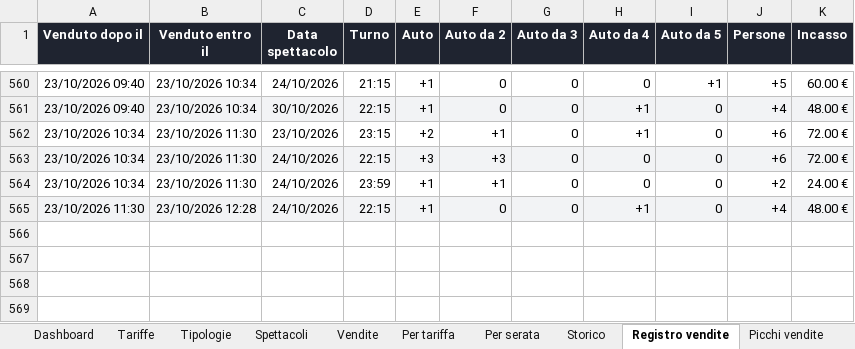
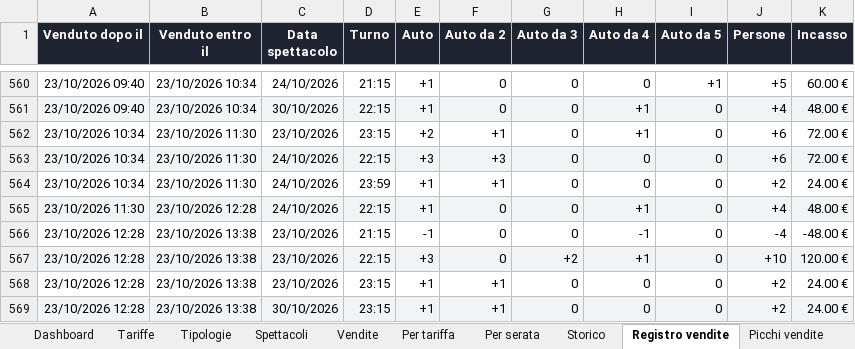
Before and after one commit to boostcreativeai-prog/HorrorDays, an Excel workbook: data/HorrorDays_Vendite.xlsx, sheet Registro vendite, drawn as a sheet; only a part is shown, gaps mark what is left out; values as stored, in another font and other column widths than the file's, no borders; the diff names each change by its address in the sheet, - before the commit and + after, or states it on an @@ line.

Commit message:
Report vendite 23/10/2026 13:38

```diff
--- a/data/HorrorDays_Vendite.xlsx (sheet Registro vendite)
+++ b/data/HorrorDays_Vendite.xlsx (sheet Registro vendite)
+row 566: 23/10/2026 12:28 | 23/10/2026 13:38 | 23/10/2026 | 21:15 | -1 | 0 | 0 | -1 | 0 | -4 | -48.00 €
+row 567: 23/10/2026 12:28 | 23/10/2026 13:38 | 23/10/2026 | 22:15 | +3 | 0 | +2 | +1 | 0 | +10 | 120.00 €
+row 568: 23/10/2026 12:28 | 23/10/2026 13:38 | 23/10/2026 | 23:15 | +1 | +1 | 0 | 0 | 0 | +2 | 24.00 €
+row 569: 23/10/2026 12:28 | 23/10/2026 13:38 | 30/10/2026 | 23:15 | +1 | +1 | 0 | 0 | 0 | +2 | 24.00 €
```
Also changed, not shown: sheet Vendite, sheet Picchi vendite, sheet Storico, sheet Dashboard, charts or pictures, site/HorrorDays_Vendite.xlsx, 4 other files.
